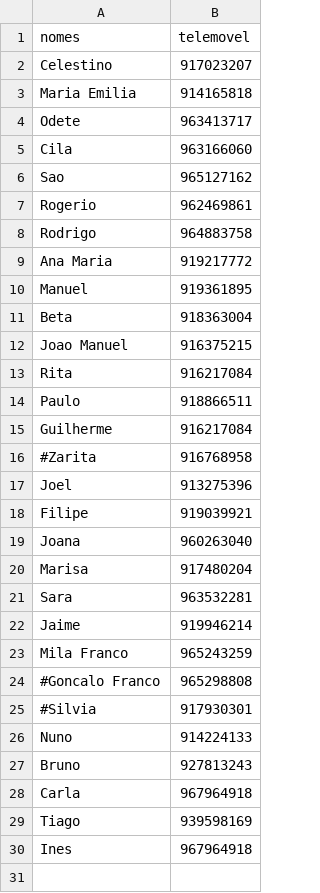
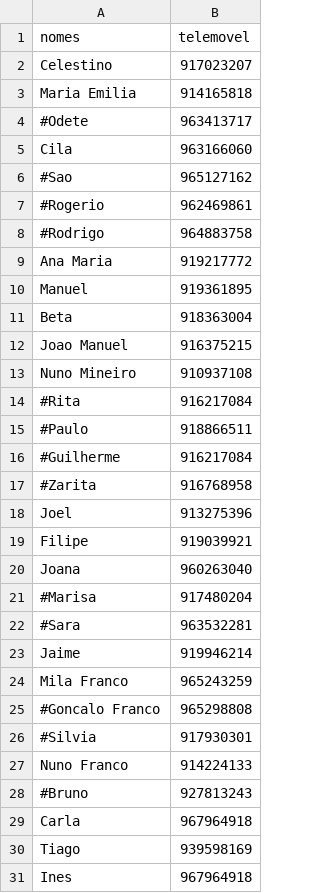
Before and after one commit to rockenrola/natal, a CSV file: nomes.csv, drawn as a sheet.

```diff
--- a/nomes.csv
+++ b/nomes.csv
@@ -3,7 +3,7 @@ Celestino,917023207
 Maria Emilia,914165818
-Odete,963413717
+#Odete,963413717
 Cila,963166060
-Sao,965127162
-Rogerio,962469861
-Rodrigo,964883758
+#Sao,965127162
+#Rogerio,962469861
+#Rodrigo,964883758
 Ana Maria,919217772
@@ -12,5 +12,6 @@ Beta,918363004
 Joao Manuel,916375215
-Rita,916217084
-Paulo,918866511
-Guilherme,916217084
+Nuno Mineiro,910937108
+#Rita,916217084
+#Paulo,918866511
+#Guilherme,916217084
 #Zarita,916768958
@@ -19,4 +20,4 @@ Filipe,919039921
 Joana, 960263040
-Marisa,917480204
-Sara, 963532281
+#Marisa,917480204
+#Sara, 963532281
 Jaime,919946214
@@ -25,4 +26,4 @@ Mila Franco,965243259
 #Silvia, 917930301
-Nuno,914224133
-Bruno, 927813243
+Nuno Franco,914224133
+#Bruno, 927813243
 Carla,967964918
```
Also changed, not shown: 1 other file.
